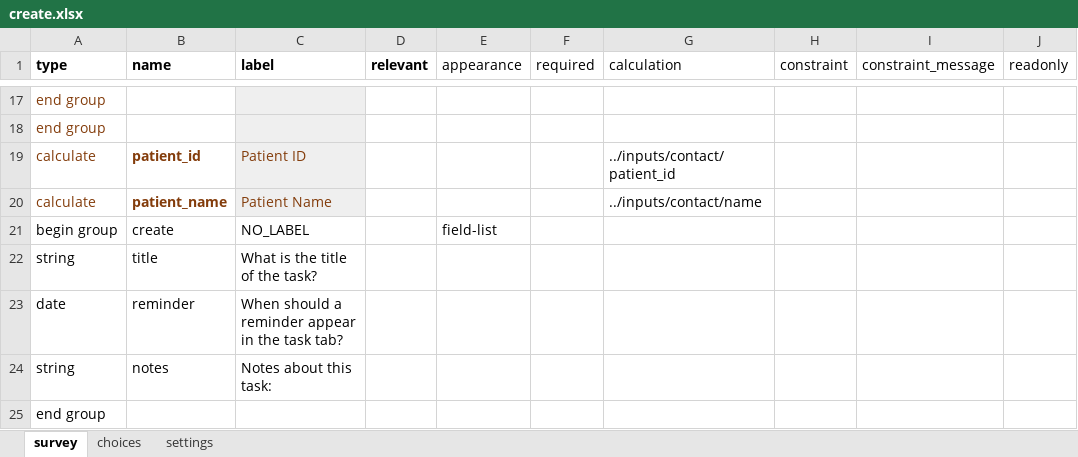
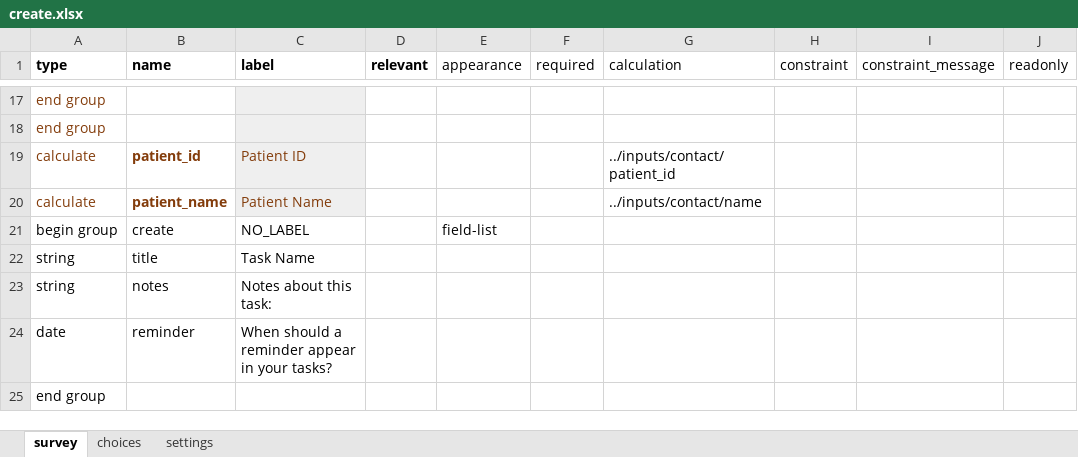
Before and after one commit to gitcliff/mydhi-cht-config, an Excel workbook: config/forms/app/create.xlsx, sheet survey, drawn as a sheet; only a part is shown, gaps mark what is left out; values as stored, in another font and other column widths than the file's, no borders; charts and pictures not drawn; removed rows and columns are numbered as before the commit, all else as after; the diff names each change by its address in the sheet, - before the commit and + after, or states it on an @@ line.

Commit message:
auto:rephrased two questions and made the date the last question in the create form

```diff
--- a/config/forms/app/create.xlsx (sheet survey)
+++ b/config/forms/app/create.xlsx (sheet survey)
-C22 (label): What is the title of the task?
+C22 (label): Task Name
-row 23: date | reminder | When should a reminder appear in the task tab?
+row 24: date | reminder | When should a reminder appear in your tasks?
```
Also changed, not shown: sheet settings, 1 other file.
